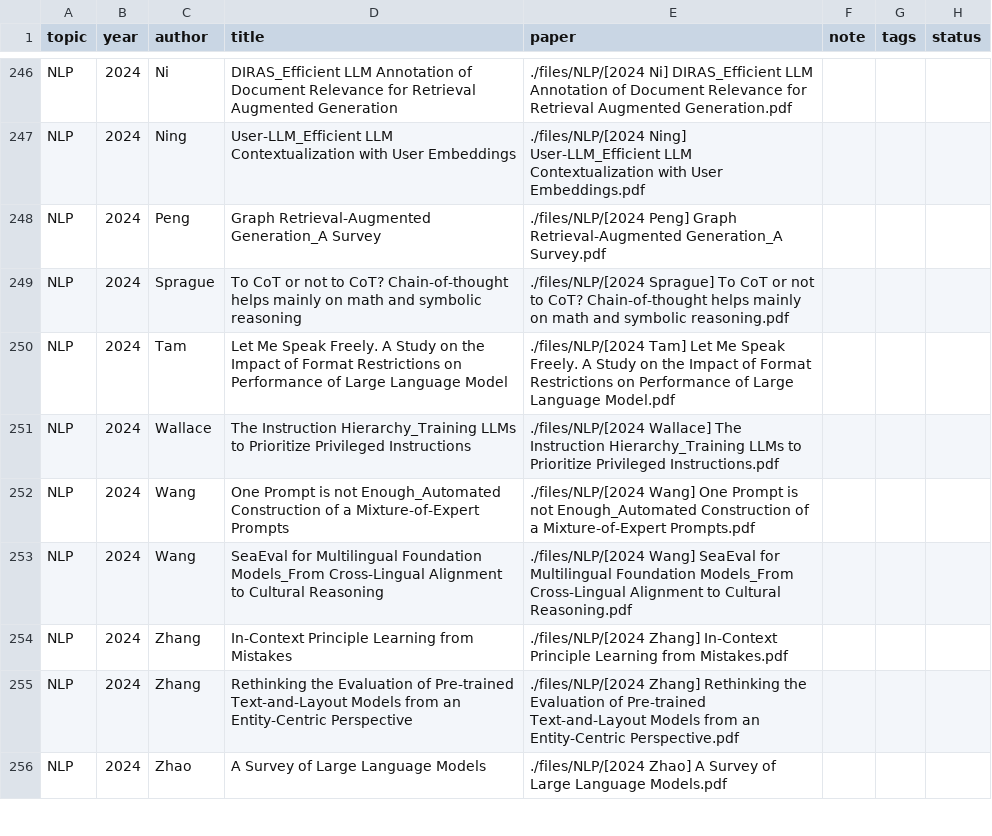
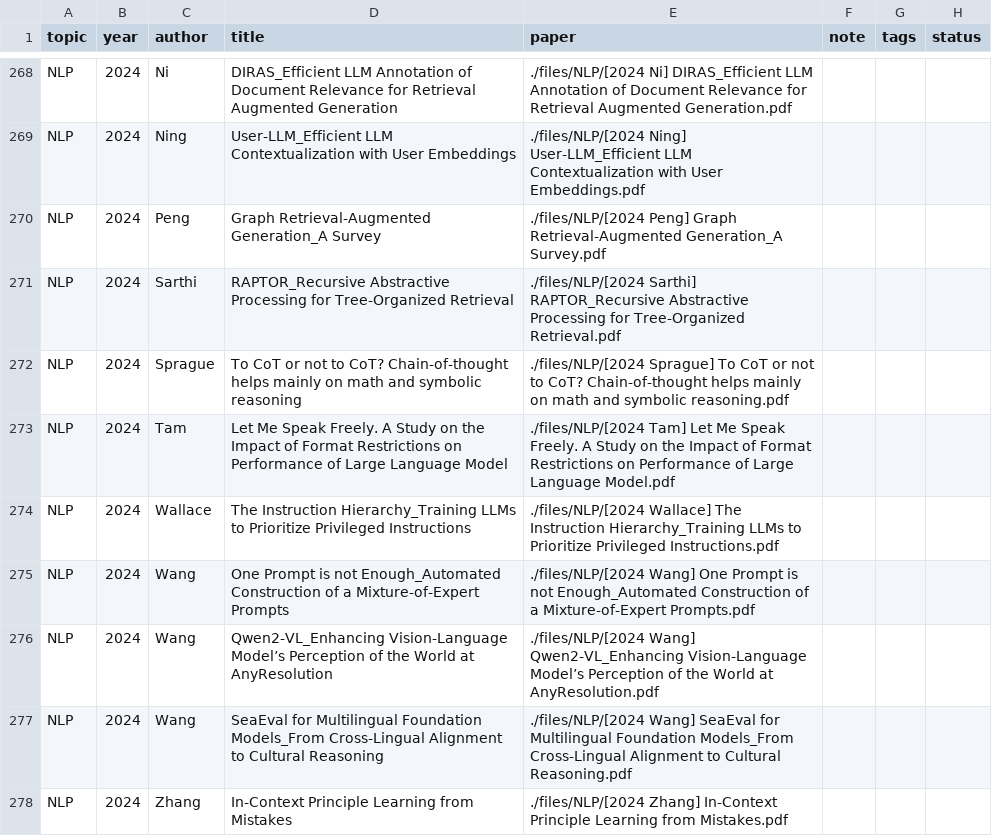
Before and after one commit to Gwanbou/Papers, a CSV file: automation/database.csv, drawn as a sheet; only a part is shown, gaps mark what is left out; the shorter side is filled out with more unchanged rows; the diff covers the shown part only; the diff names each change by its address in the sheet, - before the commit and + after, or states it on an @@ line.

Commit message:
Update papers

```diff
--- a/automation/database.csv
+++ b/automation/database.csv
+row 271: NLP | 2024 | Sarthi | RAPTOR_Recursive Abstractive Processing for Tree-Organized Retrieval | ./files/NLP/[2024 Sarthi] RAPTOR_Recursive Abstractive Processing for Tree-Organized Retrieval.pdf
+row 276: NLP | 2024 | Wang | Qwen2-VL_Enhancing Vision-Language Model’s Perception of the World at AnyResolution | ./files/NLP/[2024 Wang] Qwen2-VL_Enhancing Vision-Language Model’s Perception of the World at AnyResolution.pdf
```
Also changed, not shown: 28 added rows elsewhere in this file, 36 other files.
